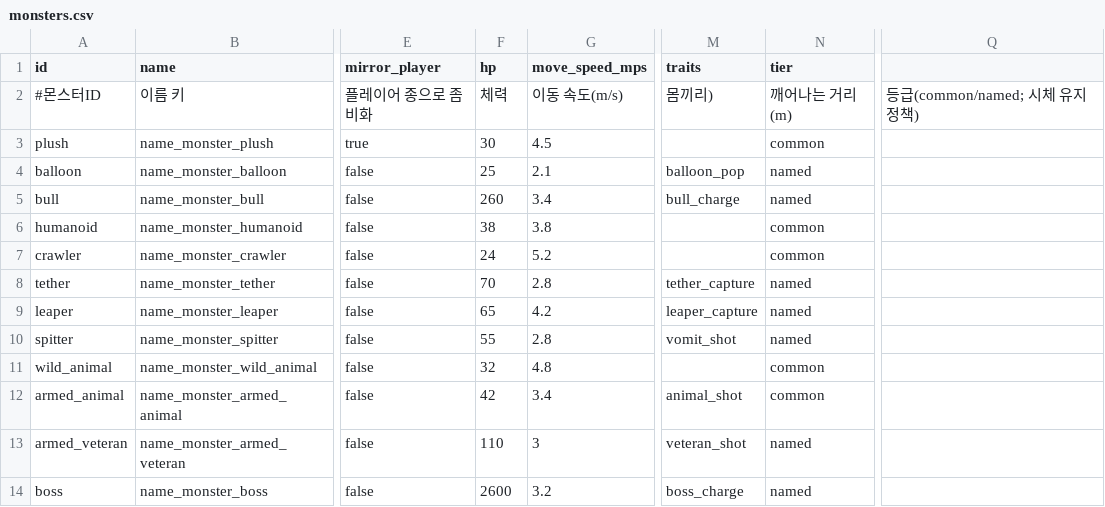
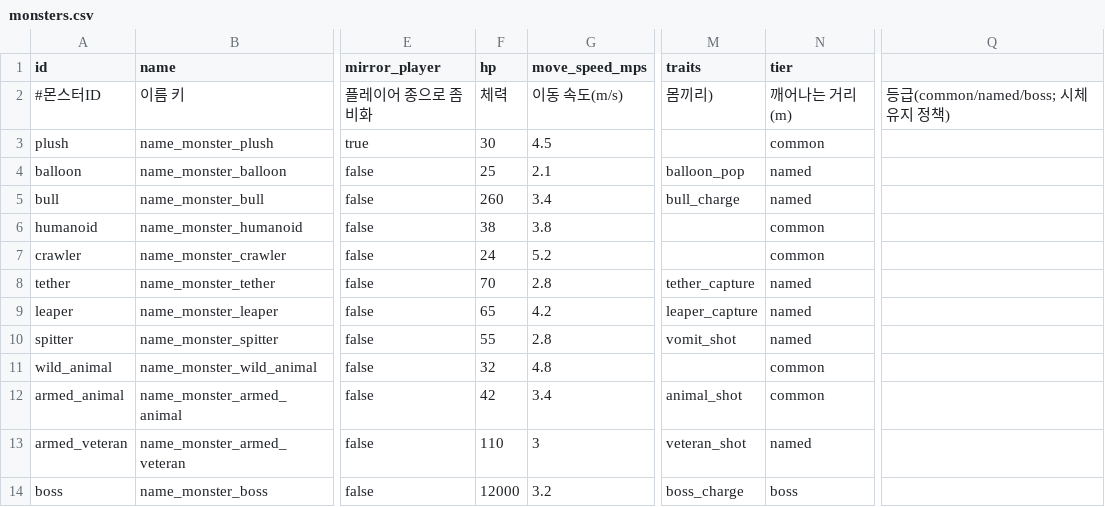
Before and after one commit to minidice/game-plushpanic-hordeshooter, a CSV file: game/content/data/monsters.csv, drawn as a sheet; only a part is shown, gaps mark what is left out; the diff names each change by its address in the sheet, - before the commit and + after, or states it on an @@ line.

```diff
--- a/game/content/data/monsters.csv
+++ b/game/content/data/monsters.csv
-Q2: 등급(common/named; 시체 유지 정책)
+Q2: 등급(common/named/boss; 시체 유지 정책)
-F14 (hp): 2600
+F14 (hp): 12000
-N14 (tier): named
+N14 (tier): boss
```
Also changed, not shown: game/content/lan/eng/ui.csv, game/content/lan/kor/ui.csv, 30 other files.
